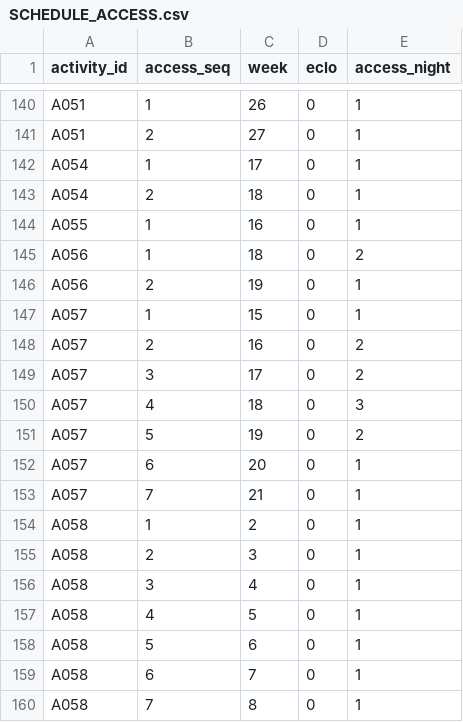
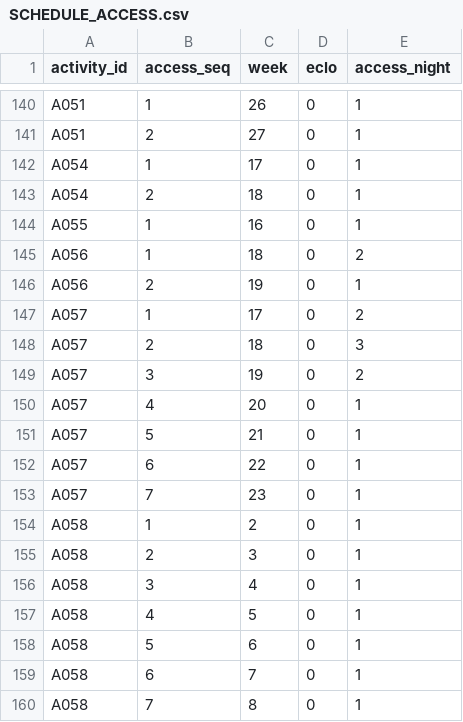
Before and after one commit to pavan2184/LTA-Hack, a CSV file: packages/ps1/data/results/C/SCHEDULE_ACCESS.csv, drawn as a sheet; only a part is shown, gaps mark what is left out.

```diff
--- a/packages/ps1/data/results/C/SCHEDULE_ACCESS.csv
+++ b/packages/ps1/data/results/C/SCHEDULE_ACCESS.csv
@@ -146,9 +146,9 @@ A056,1,18,0,2
 A056,2,19,0,1
-A057,1,15,0,1
-A057,2,16,0,2
-A057,3,17,0,2
-A057,4,18,0,3
-A057,5,19,0,2
-A057,6,20,0,1
-A057,7,21,0,1
+A057,1,17,0,2
+A057,2,18,0,3
+A057,3,19,0,2
+A057,4,20,0,1
+A057,5,21,0,1
+A057,6,22,0,1
+A057,7,23,0,1
 A058,1,2,0,1
```
Also changed, not shown: packages/ps1/data/results/C/RESULTS.csv, packages/ps1/data/results/C/SCHEDULE_OCCUPANCY.csv, 28 other files.
